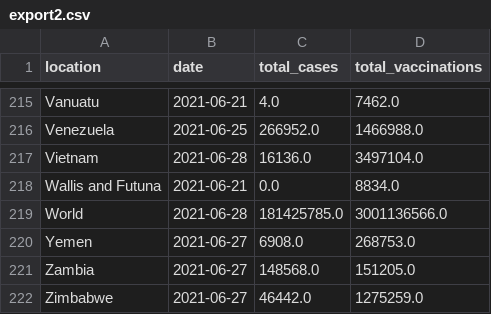
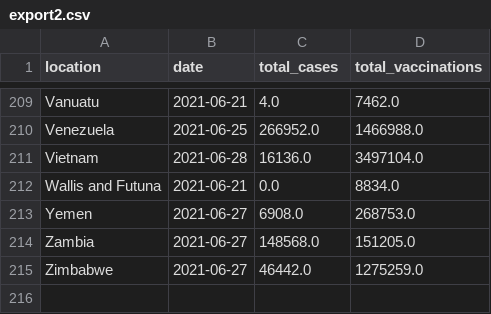
Before and after one commit to LiyanaD/datanvi-project, a CSV file: export2.csv, drawn as a sheet; only a part is shown, gaps mark what is left out; the diff covers the shown part only.

```diff
--- a/export2.csv
+++ b/export2.csv
@@ -218,3 +212,2 @@ Vietnam,2021-06-28,16136.0,3497104.0
 Wallis and Futuna,2021-06-21,0.0,8834.0
-World,2021-06-28,181425785.0,3001136566.0
 Yemen,2021-06-27,6908.0,268753.0
```
Also changed, not shown: 6 removed rows elsewhere in this file, 4 other files.
